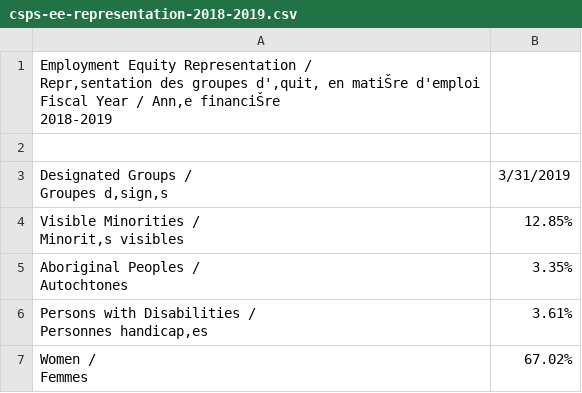
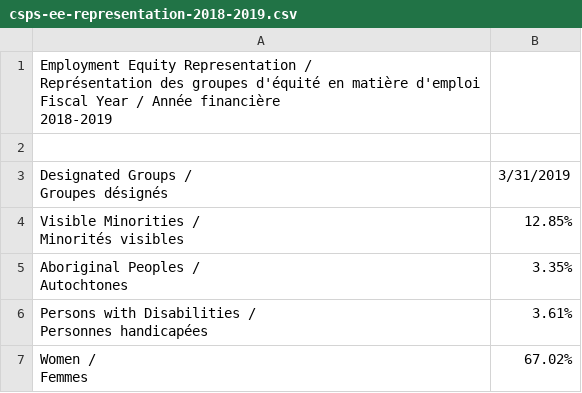
Before and after one commit to aranpublicservants-rgb/GC-Equity-Equite-GC, a CSV file: data/employer-equity-sources-2026-11/csps/csps-ee-representation-2018-2019.csv, drawn as a sheet.

Commit message:
Correct legacy CP850 decoding in bilingual csps-ee-representation-2018-2019.csv

```diff
--- a/data/employer-equity-sources-2026-11/csps/csps-ee-representation-2018-2019.csv
+++ b/data/employer-equity-sources-2026-11/csps/csps-ee-representation-2018-2019.csv
@@ -1,14 +1,14 @@
-"Employment Equity Representation /
-Repr‚sentation des groupes d'‚quit‚ en matiŠre d'emploi
-Fiscal Year / Ann‚e financiŠre
-2018-2019",
+"Employment Equity Representation /
+Représentation des groupes d'équité en matière d'emploi
+Fiscal Year / Année financière
+2018-2019",
 ,
-"Designated Groups /
-Groupes d‚sign‚s",3/31/2019
-"Visible Minorities /
-Minorit‚s visibles",12.85%
+"Designated Groups /
+Groupes désignés",3/31/2019
+"Visible Minorities /
+Minorités visibles",12.85%
 "Aboriginal Peoples /
 Autochtones",3.35%
-"Persons with Disabilities /
-Personnes handicap‚es",3.61%
+"Persons with Disabilities /
+Personnes handicapées",3.61%
 "Women /
```
